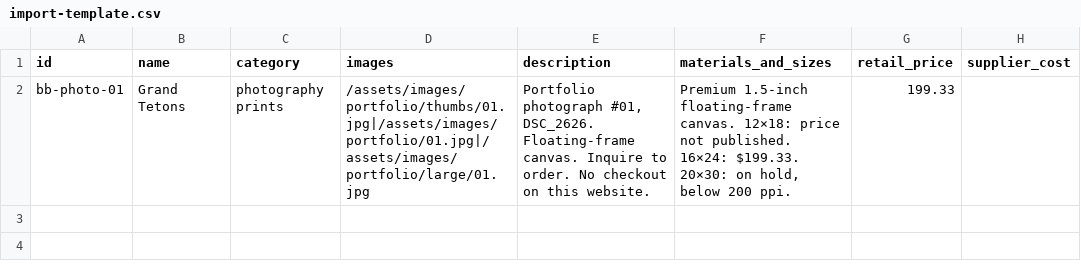
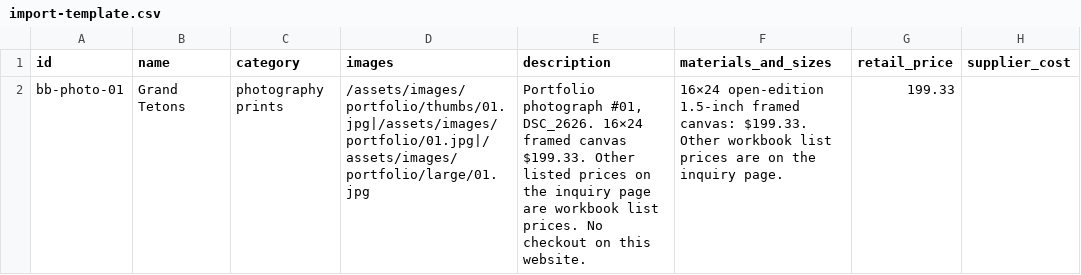
Before and after one commit to bitterbuffaloart/bitter-buffalo-art-website, a CSV file: working/catalog/import-template.csv, drawn as a sheet; only a part is shown; the diff names each change by its address in the sheet, - before the commit and + after, or states it on an @@ line.

```diff
--- a/working/catalog/import-template.csv
+++ b/working/catalog/import-template.csv
-E2 (description): …#01, DSC_2626. Floating-frame canvas. Inquire to order. No checkout…
+E2 (description): …#01, DSC_2626. 16×24 framed canvas $199.33. Other listed prices on the inquiry page are workbook list prices. No checkout…
-F2 (materials_and_sizes): Premium 1.5-inch floating-frame canvas. 12×18: price not published. 16×24: $199.33. 20×30: on hold, below 200 ppi.
+F2 (materials_and_sizes): 16×24 open-edition 1.5-inch framed canvas: $199.33. Other workbook list prices are on the inquiry page.
```
Also changed, not shown: working/catalog/products.csv, 44 other files.
